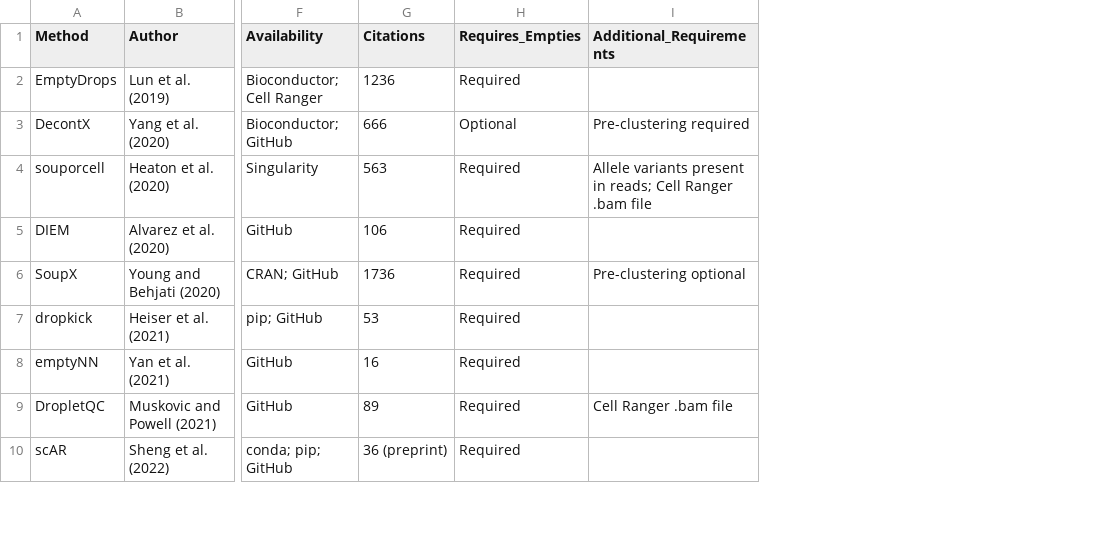
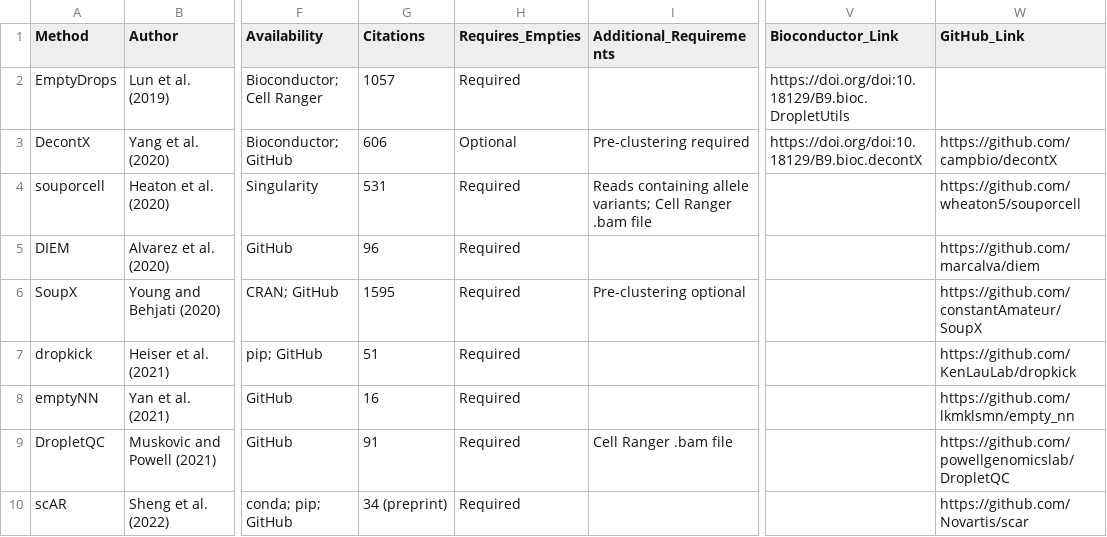
Before and after one commit to Oshlack/Ambilogue, a CSV file: Ambilog.csv, drawn as a sheet; only a part is shown, gaps mark what is left out; the diff covers the shown part only; the diff names each change by its address in the sheet, - before the commit and + after, or states it on an @@ line.

```diff
--- a/Ambilog.csv
+++ b/Ambilog.csv
+column V (Bioconductor_Link), rows 2-3: https://doi.org/doi:10.18129/B9.bioc.DropletUtils | https://doi.org/doi:10.18129/B9.bioc.decontX
+column W (GitHub_Link), rows 3-10: https://github.com/campbio/decontX | https://github.com/wheaton5/souporcell | https://github.com/marcalva/diem | https://github.com/constantAmateur/SoupX | https://github.com/KenLauLab/dropkick | https://github.com/lkmklsmn/empty_nn | https://github.com/powellgenomicslab/DropletQC | https://github.com/Novartis/scar
-G2 (Citations): 1236
+G2 (Citations): 1057
-G3 (Citations): 666
+G3 (Citations): 606
-G4 (Citations): 563
+G4 (Citations): 531
-I4 (Additional_Requirements): Allele variants present in reads; Cell Ranger…
+I4 (Additional_Requirements): Reads containing allele variants; Cell Ranger…
-G5 (Citations): 106
+G5 (Citations): 96
-G6 (Citations): 1736
+G6 (Citations): 1595
-G7 (Citations): 53
+G7 (Citations): 51
-G9 (Citations): 89
+G9 (Citations): 91
-G10 (Citations): 36 (preprint)
+G10 (Citations): 34 (preprint)
```
Also changed, not shown: 15 edited cells elsewhere in this file, 3 other files.
